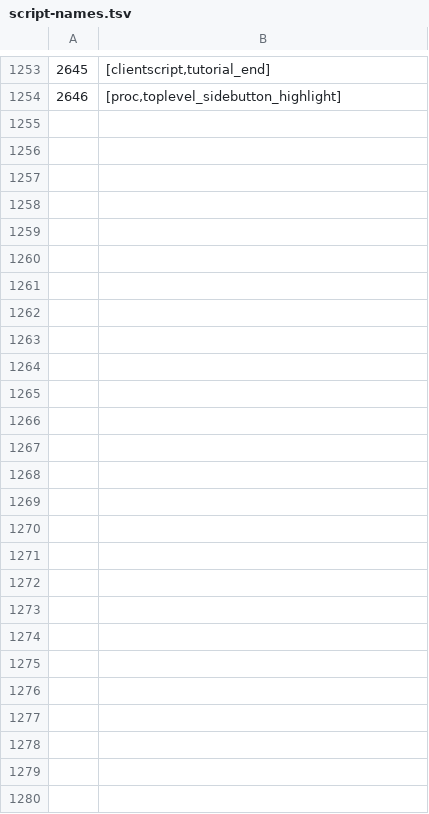
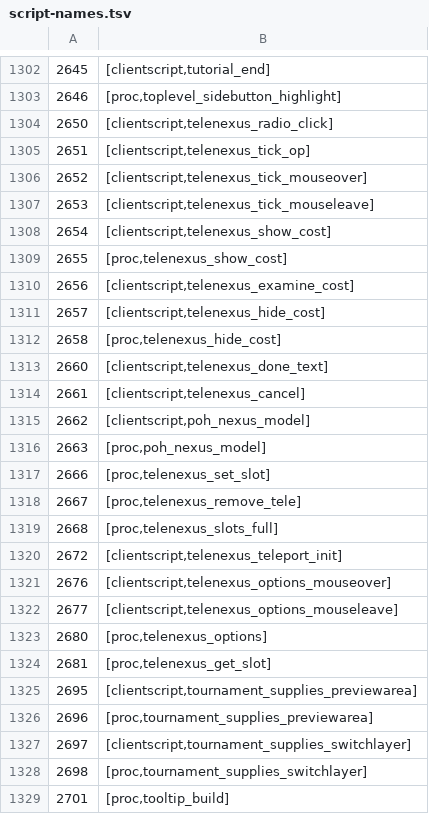
Before and after one commit to RuneStar/cs2, a TSV file: src/main/resources/org/runestar/cs2/bin/script-names.tsv, drawn as a sheet; only a part is shown, gaps mark what is left out; the diff covers the shown part only.

Commit message:
Update script names

```diff
--- a/src/main/resources/org/runestar/cs2/bin/script-names.tsv
+++ b/src/main/resources/org/runestar/cs2/bin/script-names.tsv
@@ -1254 +1303,27 @@
 2646	[proc,toplevel_sidebutton_highlight]
+2650	[clientscript,telenexus_radio_click]
+2651	[clientscript,telenexus_tick_op]
+2652	[clientscript,telenexus_tick_mouseover]
+2653	[clientscript,telenexus_tick_mouseleave]
+2654	[clientscript,telenexus_show_cost]
+2655	[proc,telenexus_show_cost]
+2656	[clientscript,telenexus_examine_cost]
+2657	[clientscript,telenexus_hide_cost]
+2658	[proc,telenexus_hide_cost]
+2660	[clientscript,telenexus_done_text]
+2661	[clientscript,telenexus_cancel]
+2662	[clientscript,poh_nexus_model]
+2663	[proc,poh_nexus_model]
+2666	[proc,telenexus_set_slot]
+2667	[proc,telenexus_remove_tele]
+2668	[proc,telenexus_slots_full]
+2672	[clientscript,telenexus_teleport_init]
+2676	[clientscript,telenexus_options_mouseover]
+2677	[clientscript,telenexus_options_mouseleave]
+2680	[proc,telenexus_options]
+2681	[proc,telenexus_get_slot]
+2695	[clientscript,tournament_supplies_previewarea]
+2696	[proc,tournament_supplies_previewarea]
+2697	[clientscript,tournament_supplies_switchlayer]
+2698	[proc,tournament_supplies_switchlayer]
+2701	[proc,tooltip_build]
```
Also changed, not shown: 49 added rows elsewhere in this file.
